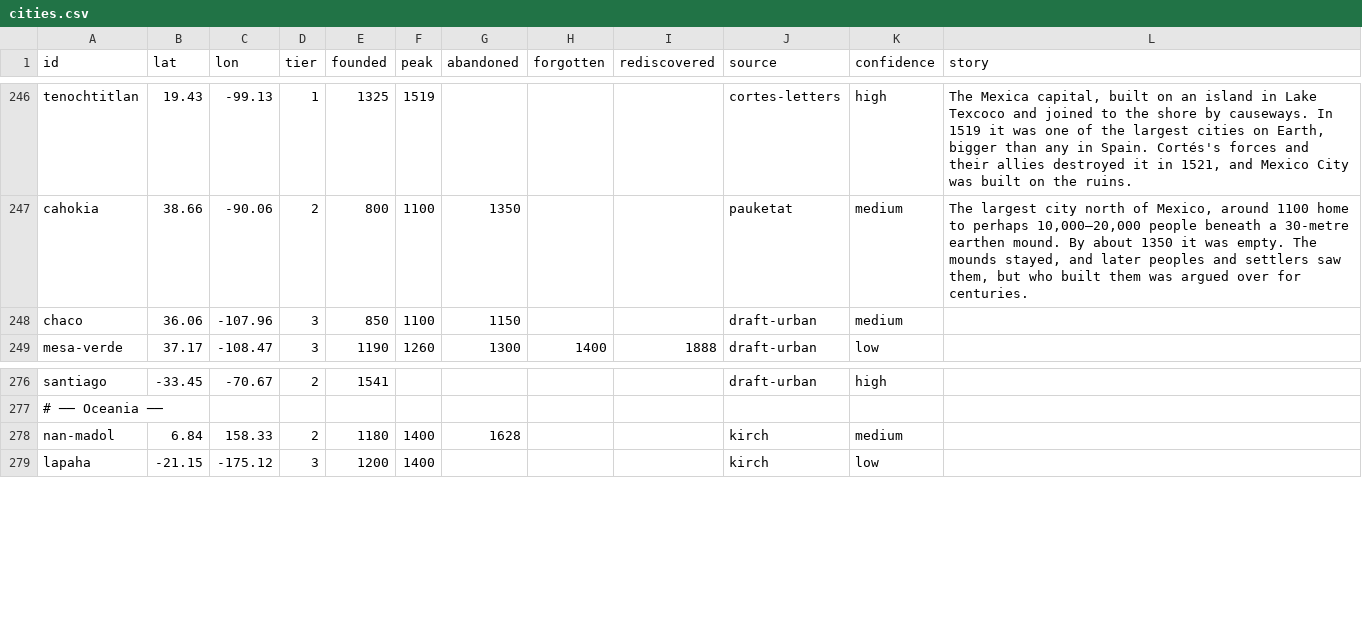
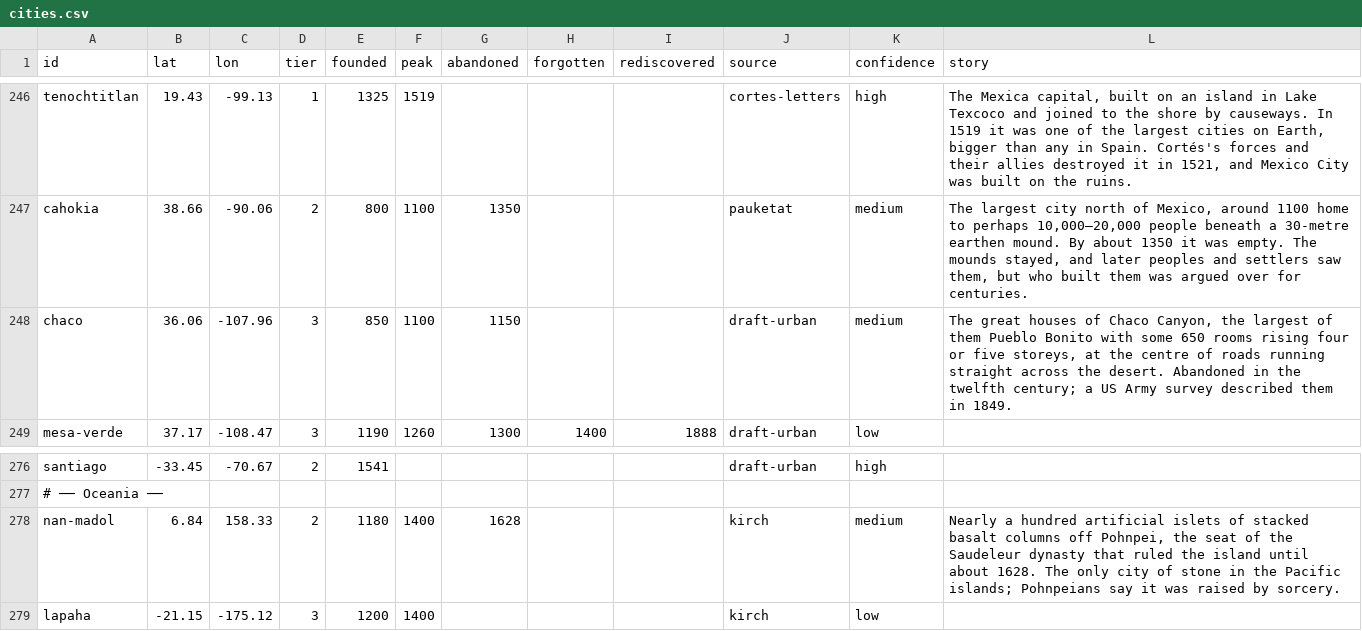
Before and after one commit to Greenere/the-world-we-know, a CSV file: data/cities.csv, drawn as a sheet; only a part is shown, gaps mark what is left out.

```diff
--- a/data/cities.csv
+++ b/data/cities.csv
@@ -247,3 +247,3 @@ tenochtitlan,19.43,-99.13,1,1325,1519,,,,cortes-letters,high,"The Mexica capital
 cahokia,38.66,-90.06,2,800,1100,1350,,,pauketat,medium,"The largest city north of Mexico, around 1100 home to perhaps 10,000–20,000 people beneath a 30-metre earthen mound. By about 1350 it was empty. The mounds stayed, and later peoples and settlers saw them, but who built them was argued over for centuries."
-chaco,36.06,-107.96,3,850,1100,1150,,,draft-urban,medium,
+chaco,36.06,-107.96,3,850,1100,1150,,,draft-urban,medium,"The great houses of Chaco Canyon, the largest of them Pueblo Bonito with some 650 rooms rising four or five storeys, at the centre of roads running straight across the desert. Abandoned in the twelfth century; a US Army survey described them in 1849."
 mesa-verde,37.17,-108.47,3,1190,1260,1300,1400,1888,draft-urban,low,
@@ -277,3 +277,3 @@ santiago,-33.45,-70.67,2,1541,,,,,draft-urban,high,
 # ── Oceania ──
-nan-madol,6.84,158.33,2,1180,1400,1628,,,kirch,medium,
+nan-madol,6.84,158.33,2,1180,1400,1628,,,kirch,medium,"Nearly a hundred artificial islets of stacked basalt columns off Pohnpei, the seat of the Saudeleur dynasty that ruled the island until about 1628. The only city of stone in the Pacific islands; Pohnpeians say it was raised by sorcery."
 lapaha,-21.15,-175.12,3,1200,1400,,,,kirch,low,
```
Also changed, not shown: data/names.csv, 6 other files.
